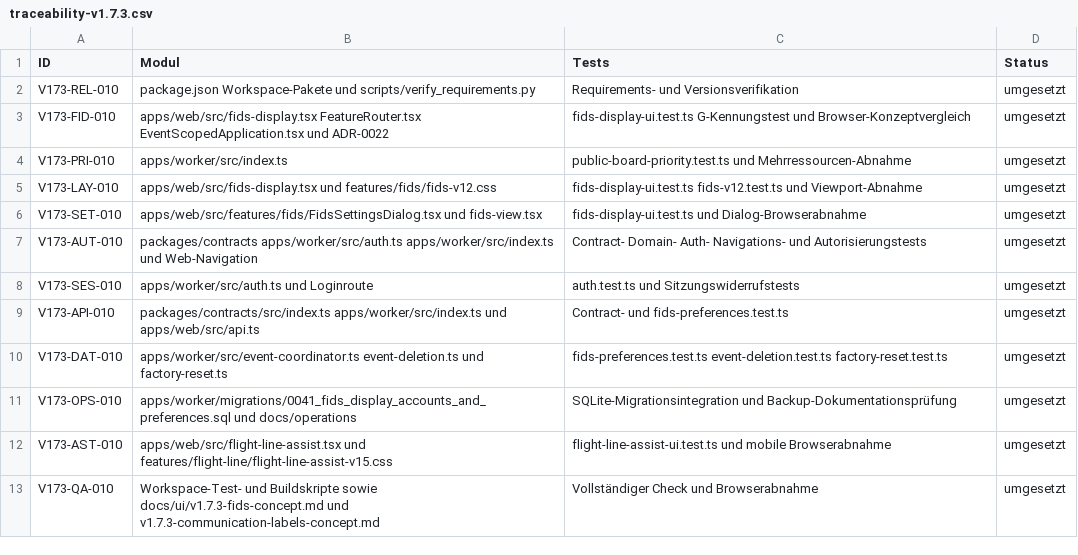
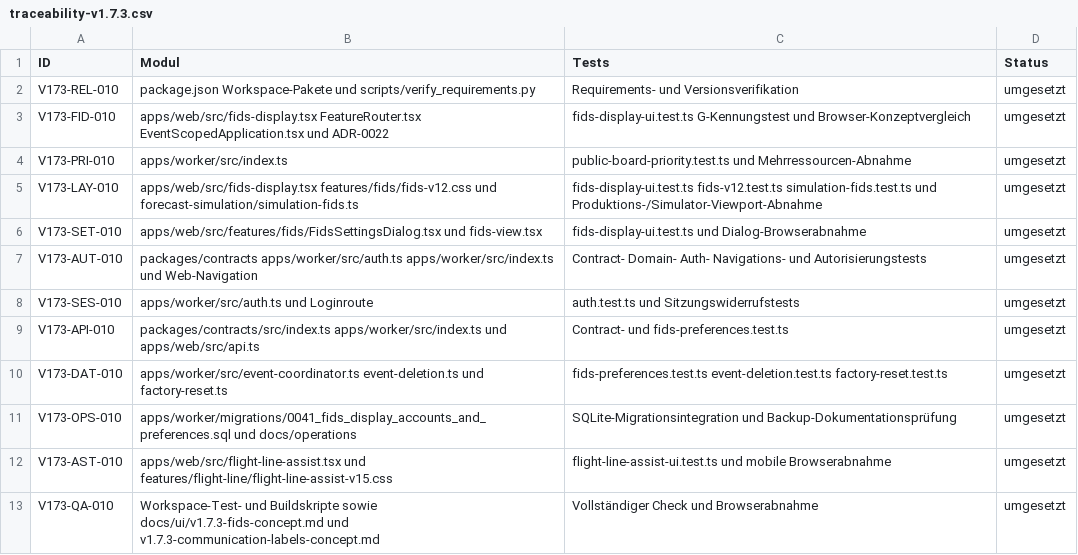
Before and after one commit to aguther/rundflug-leitstand, a CSV file: docs/requirements/traceability-v1.7.3.csv, drawn as a sheet.

```diff
--- a/docs/requirements/traceability-v1.7.3.csv
+++ b/docs/requirements/traceability-v1.7.3.csv
@@ -4,3 +4,3 @@ V173-FID-010,apps/web/src/fids-display.tsx FeatureRouter.tsx EventScopedApplicat
 V173-PRI-010,apps/worker/src/index.ts,public-board-priority.test.ts und Mehrressourcen-Abnahme,umgesetzt
-V173-LAY-010,apps/web/src/fids-display.tsx und features/fids/fids-v12.css,fids-display-ui.test.ts fids-v12.test.ts und Viewport-Abnahme,umgesetzt
+V173-LAY-010,apps/web/src/fids-display.tsx features/fids/fids-v12.css und forecast-simulation/simulation-fids.ts,fids-display-ui.test.ts fids-v12.test.ts simulation-fids.test.ts und Produktions-/Simulator-Viewport-Abnahme,umgesetzt
 V173-SET-010,apps/web/src/features/fids/FidsSettingsDialog.tsx und fids-view.tsx,fids-display-ui.test.ts und Dialog-Browserabnahme,umgesetzt
```
Also changed, not shown: docs/requirements/traceability.csv, 13 other files.
